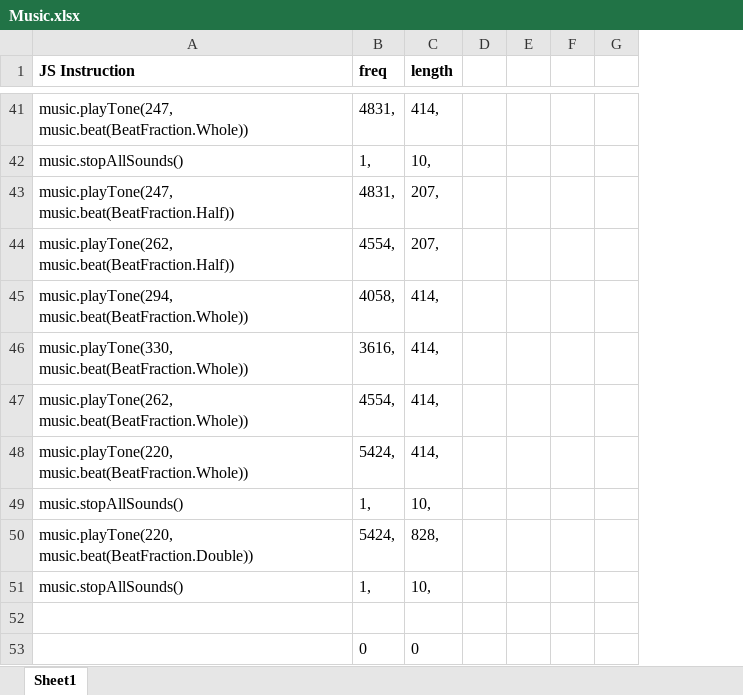
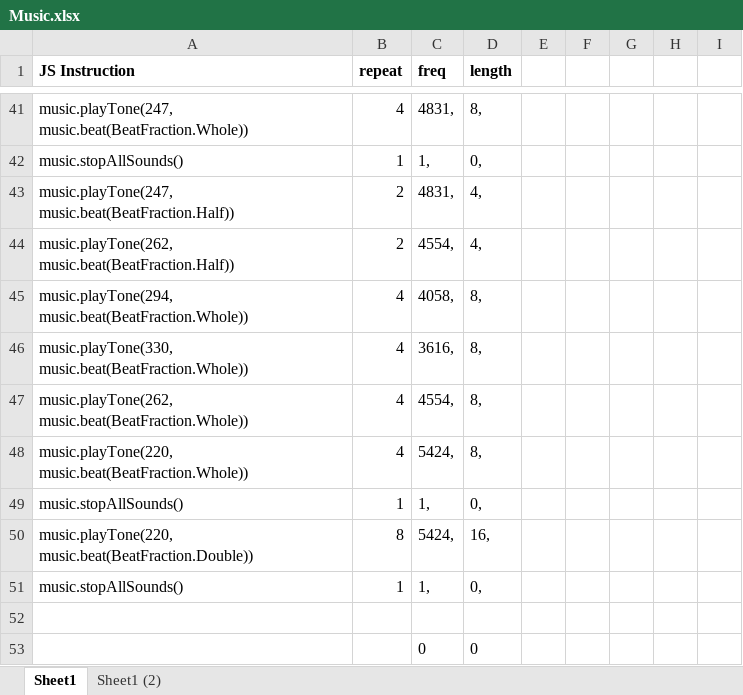
Before and after one commit to jfren484/Sandbox, an Excel workbook: CpS230/GroupProject/Music.xlsx, sheet Sheet1, drawn as a sheet; only a part is shown, gaps mark what is left out; values as stored, in another font and other column widths than the file's, no borders; removed rows and columns are numbered as before the commit, all else as after; the diff covers the shown part only; the diff names each change by its address in the sheet, - before the commit and + after, or states it on an @@ line.

```diff
--- a/CpS230/GroupProject/Music.xlsx (sheet Sheet1)
+++ b/CpS230/GroupProject/Music.xlsx (sheet Sheet1)
+sheet tab: Sheet1 (2)
+column B (repeat), rows 41-51: 4 | 1 | 2 | 2 | 4 | 4 | 4 | 4 | 1 | 8 | 1
-column G, empty
+column H, empty
+column I, empty
-D41 (length): 414,
+D41 (length): 8,
-D42 (length): 10,
+D42 (length): 0,
-D43:D44 (length): 207,
+D43:D44 (length): 4,
-D45:D48 (length): 414,
+D45:D48 (length): 8,
-D49 (length): 10,
+D49 (length): 0,
-D50 (length): 828,
+D50 (length): 16,
-D51 (length): 10,
+D51 (length): 0,
```
Also changed, not shown: 60 edited cells elsewhere in this sheet, formulas that keep their value, 4 other files.
